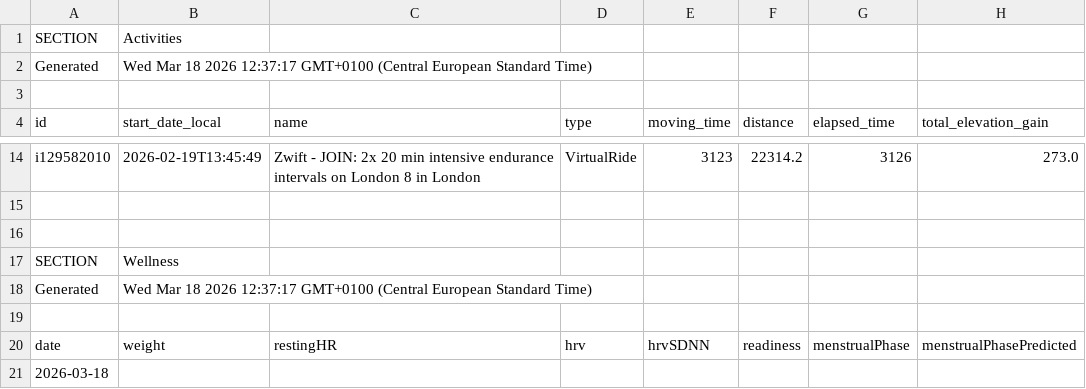
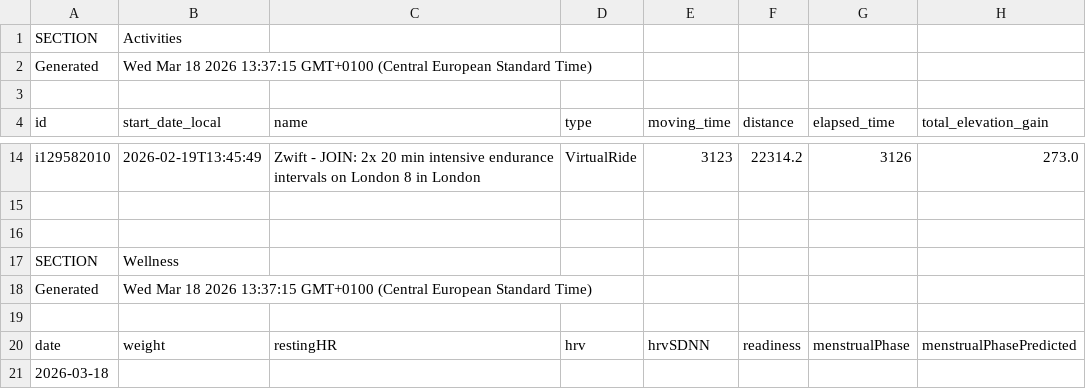
Before and after one commit to 17fed/cyclingcoachaidata, a CSV file: data/public.csv, drawn as a sheet; only a part is shown, gaps mark what is left out; the diff names each change by its address in the sheet, - before the commit and + after, or states it on an @@ line.

Commit message:
Update public.csv

```diff
--- a/data/public.csv
+++ b/data/public.csv
-B2 (start_date_local): …18 2026 12:37:17 GMT+0100 (Central…
+B2 (start_date_local): …18 2026 13:37:15 GMT+0100 (Central…
-B18 (start_date_local): …18 2026 12:37:17 GMT+0100 (Central…
+B18 (start_date_local): …18 2026 13:37:15 GMT+0100 (Central…
```
